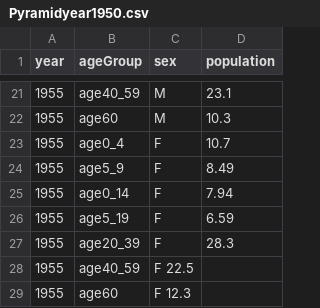
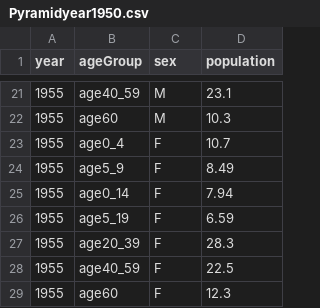
Before and after one commit to maru25-alt/programming2-data, a CSV file: Pyramidyear1950.csv, drawn as a sheet; only a part is shown, gaps mark what is left out.

Commit message:
Update Pyramidyear1950.csv

```diff
--- a/Pyramidyear1950.csv
+++ b/Pyramidyear1950.csv
@@ -27,3 +27,3 @@
 1955,age20_39,F,28.3
-1955,age40_59,F	22.5
-1955,age60,F	12.3
+1955,age40_59,F,22.5
+1955,age60,F,12.3
```
